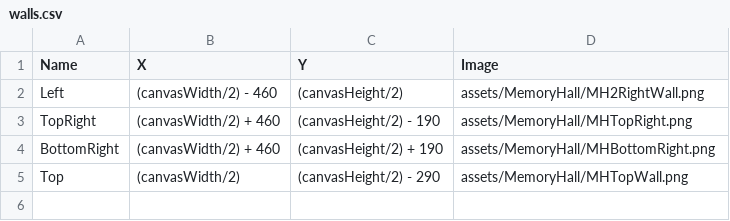
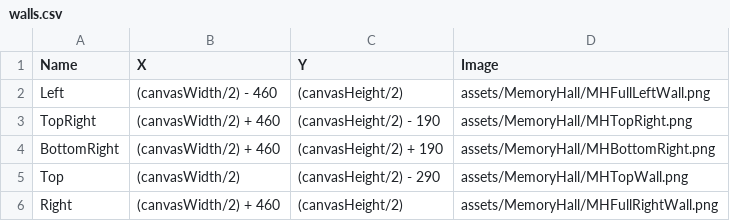
Before and after one commit to Lfsanchez2/InteractionDesignProject2, a CSV file: data/MemoryHall2/walls.csv, drawn as a sheet.

```diff
--- a/data/MemoryHall2/walls.csv
+++ b/data/MemoryHall2/walls.csv
@@ -1,3 +1,3 @@
 Name,X,Y,Image
-Left,(canvasWidth/2) - 460,(canvasHeight/2),assets/MemoryHall/MH2RightWall.png
+Left,(canvasWidth/2) - 460,(canvasHeight/2),assets/MemoryHall/MHFullLeftWall.png
 TopRight,(canvasWidth/2) + 460,(canvasHeight/2) - 190,assets/MemoryHall/MHTopRight.png
@@ -5 +5,2 @@ BottomRight,(canvasWidth/2) + 460,(canvasHeight/2) + 190,assets/MemoryHall/MHBot
 Top,(canvasWidth/2),(canvasHeight/2) - 290,assets/MemoryHall/MHTopWall.png
+Right,(canvasWidth/2) + 460,(canvasHeight/2),assets/MemoryHall/MHFullRightWall.png
```
Also changed, not shown: data/MemoryHall1/walls.csv, data/Mom'sRoom/deco.csv, 54 other files.
